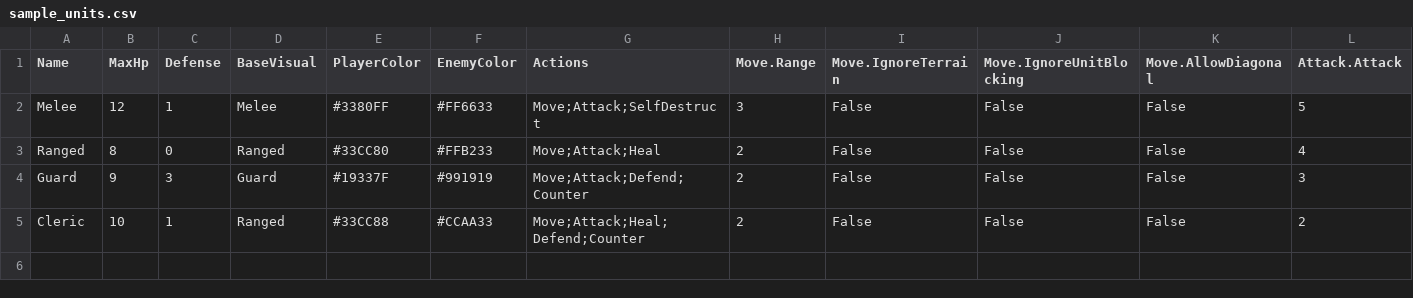
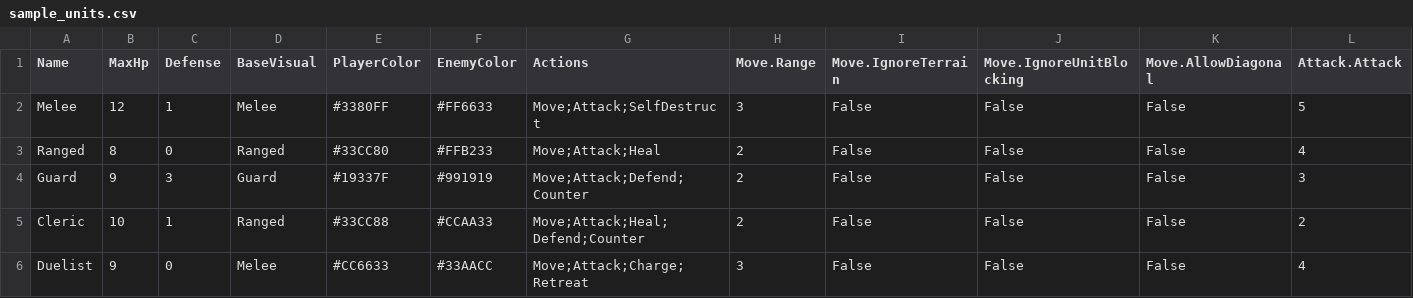
Before and after one commit to ybs1164/gugugaga, a CSV file: docs/sample_units.csv, drawn as a sheet; only a part is shown; rows hold the shown columns only; the diff names each change by its address in the sheet, - before the commit and + after, or states it on an @@ line.

```diff
--- a/docs/sample_units.csv
+++ b/docs/sample_units.csv
+row 6: Duelist | 9 | 0 | Melee | #CC6633 | #33AACC | Move;Attack;Charge;Retreat | 3 | False | False | False | 4
```
Also changed, not shown: 16 other files.
